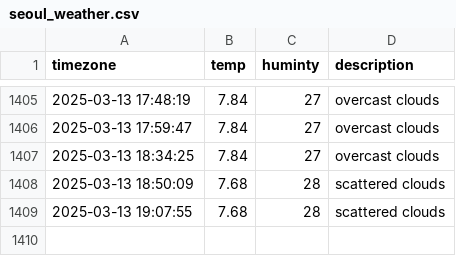
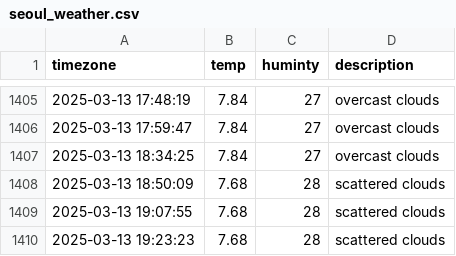
Before and after one commit to dongmin330/seoul_weather, a CSV file: seoul_weather.csv, drawn as a sheet; only a part is shown, gaps mark what is left out; the diff names each change by its address in the sheet, - before the commit and + after, or states it on an @@ line.

```diff
--- a/seoul_weather.csv
+++ b/seoul_weather.csv
+row 1410: 2025-03-13 19:23:23 | 7.68 | 28 | scattered clouds
```
